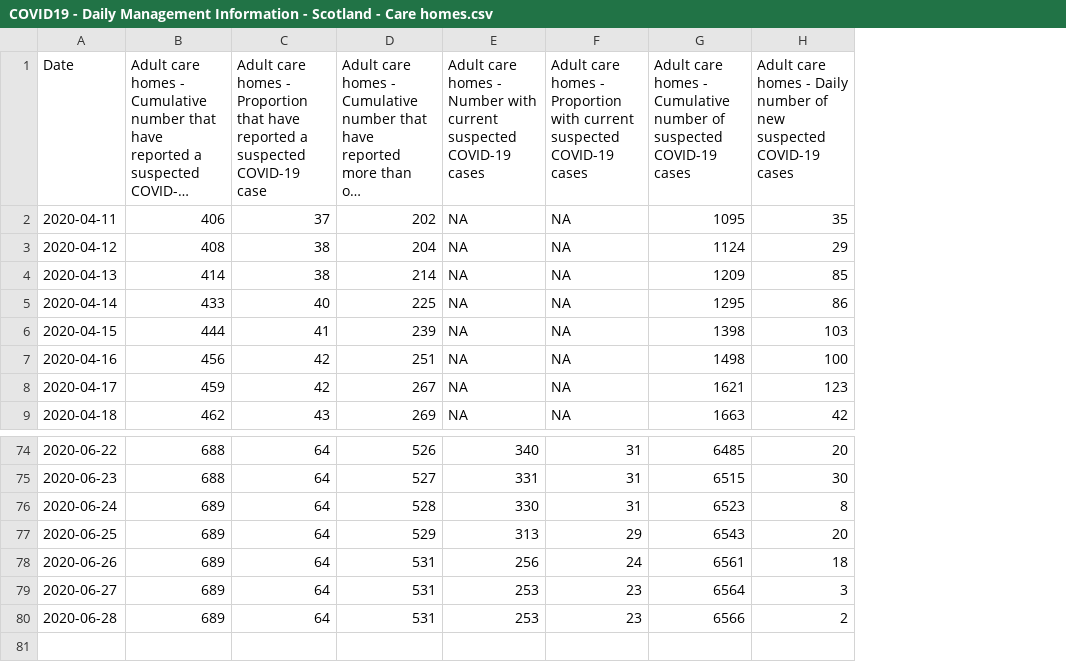
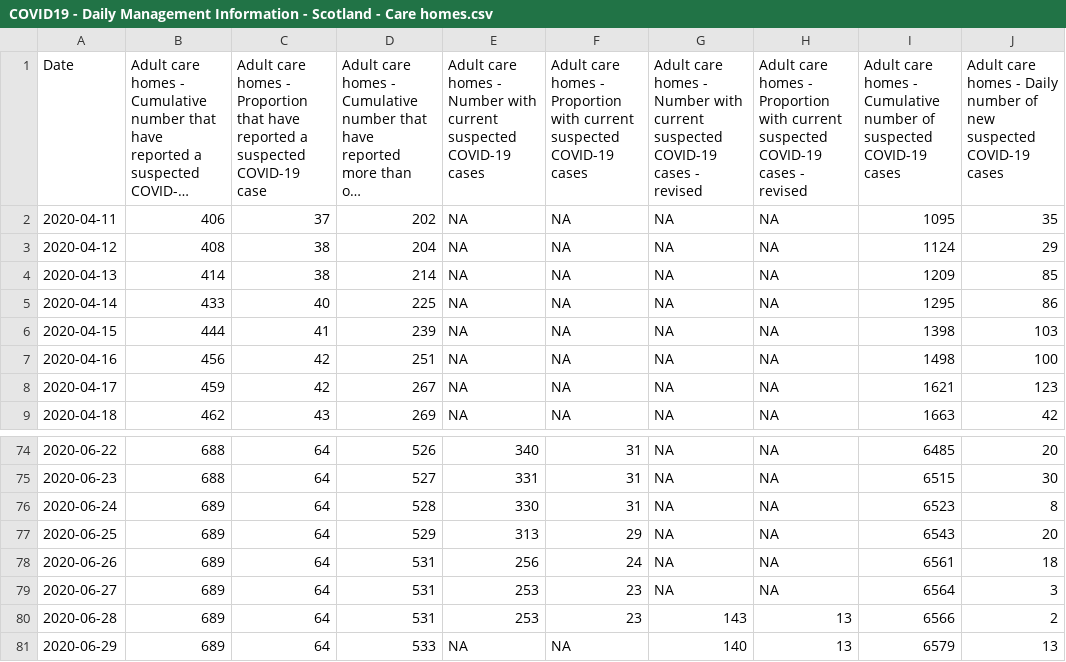
Before and after one commit to ScotGovAnalysis/COVID-19-Management-Information-Up-to-11-04-2022, a CSV file: COVID19 - Daily Management Information - Scotland - Care homes.csv, drawn as a sheet; only a part is shown, gaps mark what is left out; long unchanged cells end in …; the diff names each change by its address in the sheet, - before the commit and + after, or states it on an @@ line.

```diff
--- a/COVID19 - Daily Management Information - Scotland - Care homes.csv
+++ b/COVID19 - Daily Management Information - Scotland - Care homes.csv
+column G, rows 1-9: Adult care homes - Number with current suspected COVID-19 cases - revised | NA | NA | NA | NA | NA | NA | NA | NA; rows 74-80: NA | NA | NA | NA | NA | NA | 143
+column H, rows 1-9: Adult care homes - Proportion with current suspected COVID-19 cases - revised | NA | NA | NA | NA | NA | NA | NA | NA; rows 74-80: NA | NA | NA | NA | NA | NA | 13
+row 81: 2020-06-29 | 689 | 64 | 533 | NA | NA | 140 | 13 | 6579 | 13
```
Also changed, not shown: COVID19 - Daily Management Information - Scotland - Testing.csv, COVID19 - Daily Management Information - Scottish Health Boards - Cumulative cases.csv, 12 other files.
